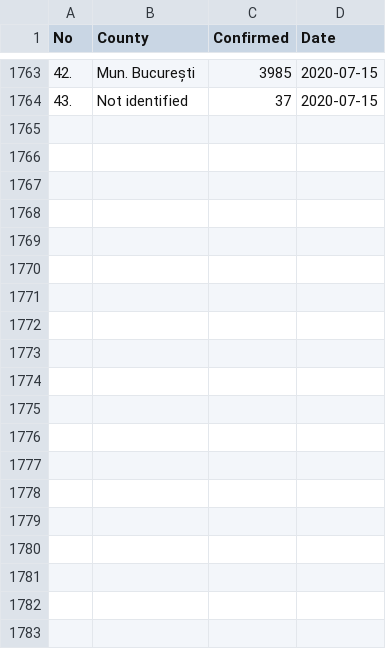
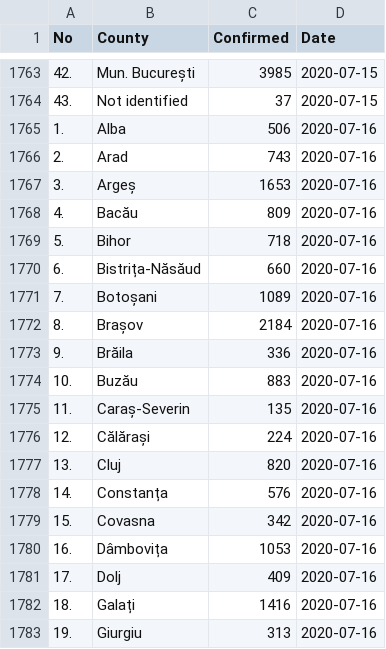
Before and after one commit to stevenliuyi/covid_19_ro, a CSV file: ro_covid_19_time_series/ro_covid_19_time_series.csv, drawn as a sheet; only a part is shown, gaps mark what is left out; the diff covers the shown part only; the diff names each change by its address in the sheet, - before the commit and + after, or states it on an @@ line.

```diff
--- a/ro_covid_19_time_series/ro_covid_19_time_series.csv
+++ b/ro_covid_19_time_series/ro_covid_19_time_series.csv
+row 1765: 1. | Alba | 506 | 2020-07-16
+row 1766: 2. | Arad | 743 | 2020-07-16
+row 1767: 3. | Argeș | 1653 | 2020-07-16
+row 1768: 4. | Bacău | 809 | 2020-07-16
+row 1769: 5. | Bihor | 718 | 2020-07-16
+row 1770: 6. | Bistrița-Năsăud | 660 | 2020-07-16
+row 1771: 7. | Botoșani | 1089 | 2020-07-16
+row 1772: 8. | Brașov | 2184 | 2020-07-16
+row 1773: 9. | Brăila | 336 | 2020-07-16
+row 1774: 10. | Buzău | 883 | 2020-07-16
+row 1775: 11. | Caraș-Severin | 135 | 2020-07-16
+row 1776: 12. | Călărași | 224 | 2020-07-16
+row 1777: 13. | Cluj | 820 | 2020-07-16
+row 1778: 14. | Constanța | 576 | 2020-07-16
+row 1779: 15. | Covasna | 342 | 2020-07-16
+row 1780: 16. | Dâmbovița | 1053 | 2020-07-16
+row 1781: 17. | Dolj | 409 | 2020-07-16
+row 1782: 18. | Galați | 1416 | 2020-07-16
+row 1783: 19. | Giurgiu | 313 | 2020-07-16
```
Also changed, not shown: 24 added rows elsewhere in this file, ro_covid_19_time_series/ro_covid_19_country_data_time_series.csv.
